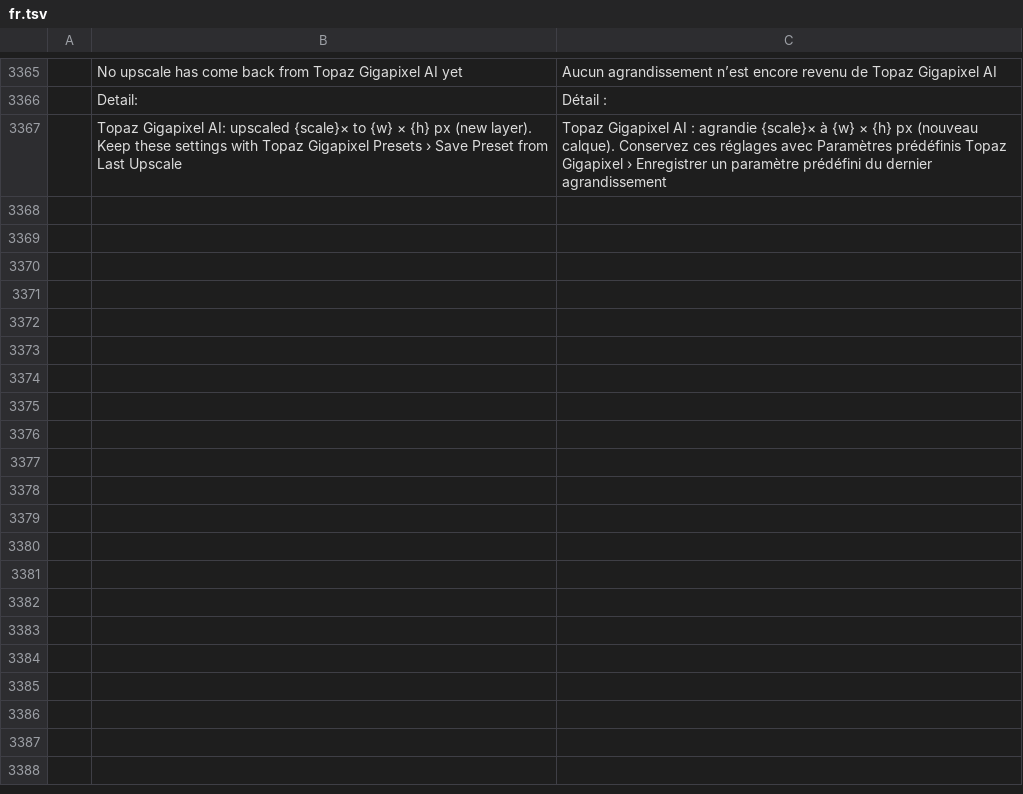
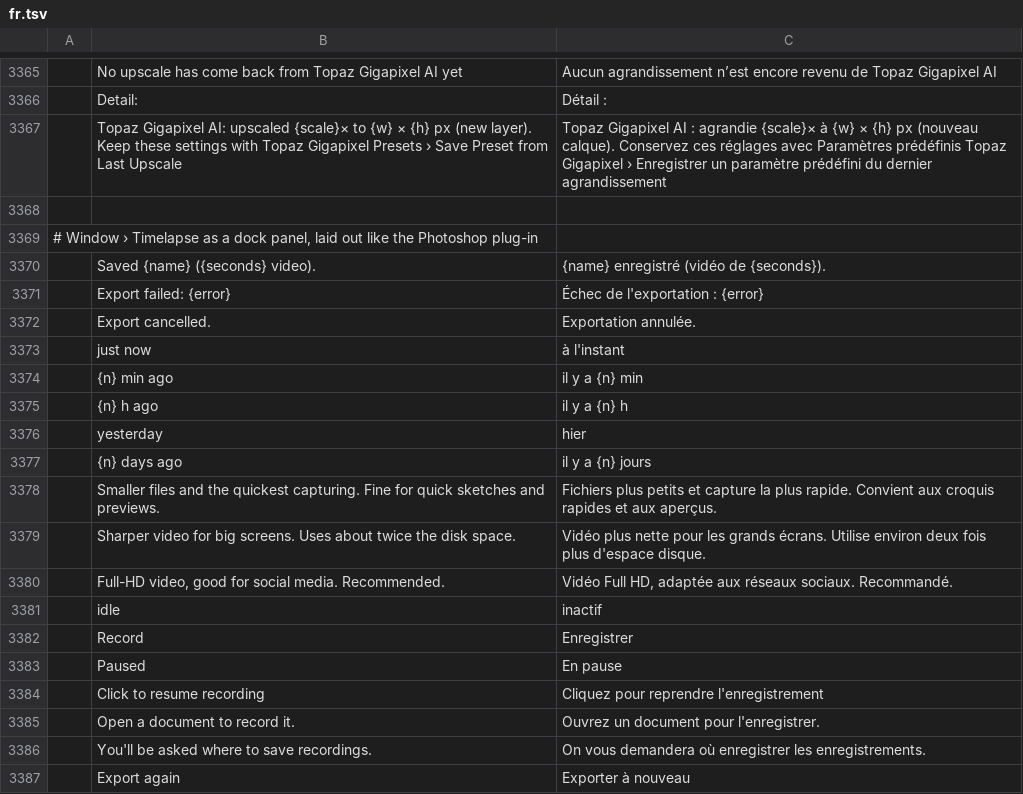
Before and after one commit to SnowE22/photocraft, a TSV file: crates/ui-egui/src/i18n/fr.tsv, drawn as a sheet; only a part is shown, gaps mark what is left out; the diff covers the shown part only; the diff names each change by its address in the sheet, - before the commit and + after, or states it on an @@ line.

```diff
--- a/crates/ui-egui/src/i18n/fr.tsv
+++ b/crates/ui-egui/src/i18n/fr.tsv
+row 3368: (empty)
+row 3369: # Window › Timelapse as a dock panel, laid out like the Photoshop plug-in
+row 3370:  | Saved {name} ({seconds} video). | {name} enregistré (vidéo de {seconds}).
+row 3371:  | Export failed: {error} | Échec de l'exportation : {error}
+row 3372:  | Export cancelled. | Exportation annulée.
+row 3373:  | just now | à l'instant
+row 3374:  | {n} min ago | il y a {n} min
+row 3375:  | {n} h ago | il y a {n} h
+row 3376:  | yesterday | hier
+row 3377:  | {n} days ago | il y a {n} jours
+row 3378:  | Smaller files and the quickest capturing. Fine for quick sketches and previews. | Fichiers plus petits et capture la plus rapide. Convient aux croquis rapides et aux aperçus.
+row 3379:  | Sharper video for big screens. Uses about twice the disk space. | Vidéo plus nette pour les grands écrans. Utilise environ deux fois plus d'espace disque.
+row 3380:  | Full-HD video, good for social media. Recommended. | Vidéo Full HD, adaptée aux réseaux sociaux. Recommandé.
+row 3381:  | idle | inactif
+row 3382:  | Record | Enregistrer
+row 3383:  | Paused | En pause
+row 3384:  | Click to resume recording | Cliquez pour reprendre l'enregistrement
+row 3385:  | Open a document to record it. | Ouvrez un document pour l'enregistrer.
+row 3386:  | You'll be asked where to save recordings. | On vous demandera où enregistrer les enregistrements.
+row 3387:  | Export again | Exporter à nouveau
```
Also changed, not shown: 80 added rows elsewhere in this file, crates/ui-egui/src/i18n/de.tsv, crates/ui-egui/src/i18n/es.tsv, 34 other files.
